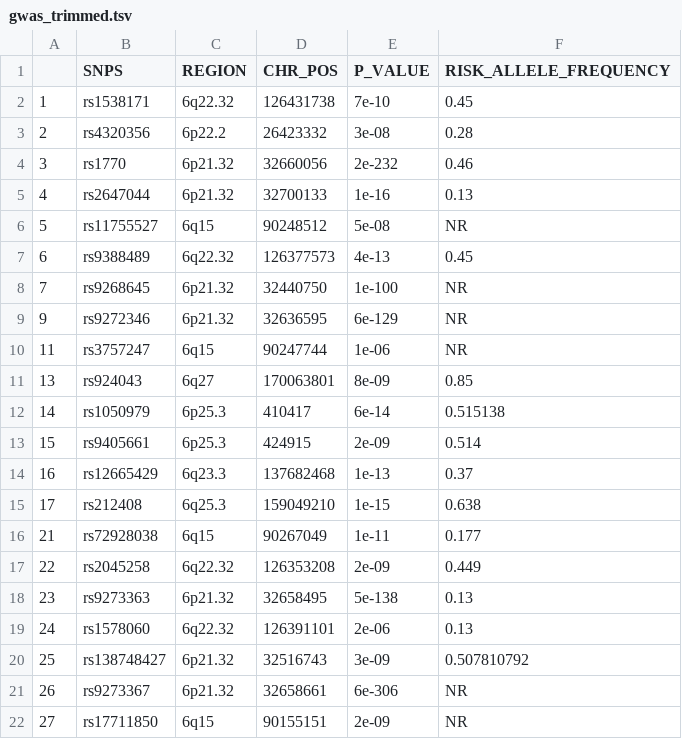
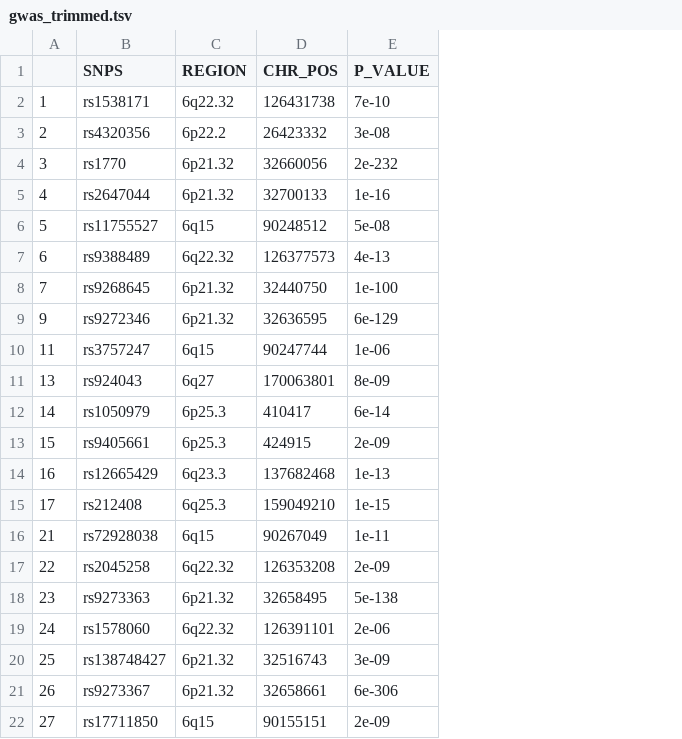
Before and after one commit to imcalledlewis/QMUL-Bioinformatics-DDG, a TSV file: data/gwas_trimmed.tsv, drawn as a sheet; the diff names each change by its address in the sheet, - before the commit and + after, or states it on an @@ line.

Commit message:
added different columns of gwas

```diff
--- a/data/gwas_trimmed.tsv
+++ b/data/gwas_trimmed.tsv
-column F (RISK_ALLELE_FREQUENCY), rows 2-22: 0.45 | 0.28 | 0.46 | 0.13 | NR | 0.45 | NR | NR | NR | 0.85 | 0.515138 | 0.514 | 0.37 | 0.638 | 0.177 | 0.449 | 0.13 | 0.13 | 0.507810792 | NR | NR
```
Also changed, not shown: 6 other files.
